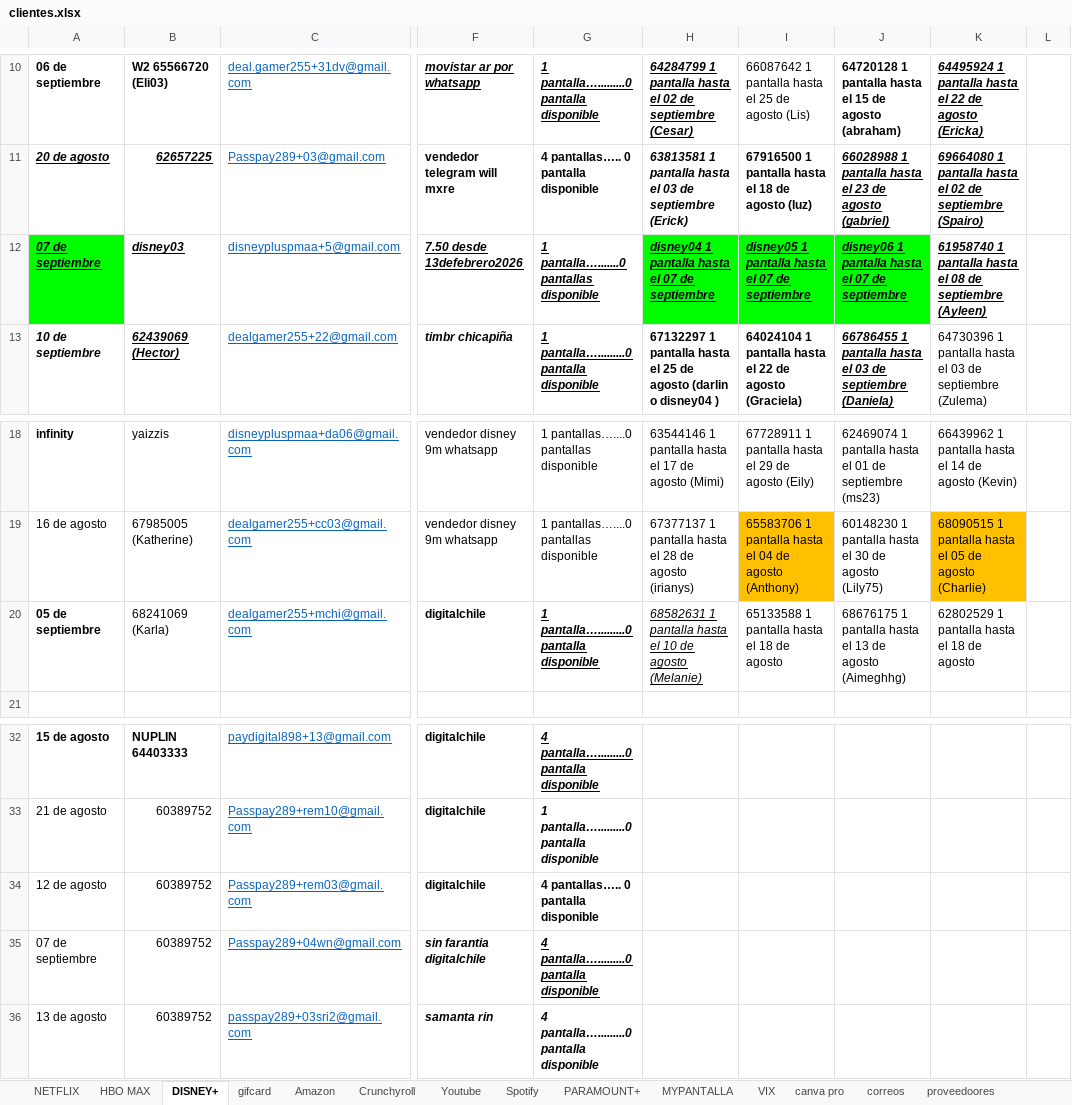
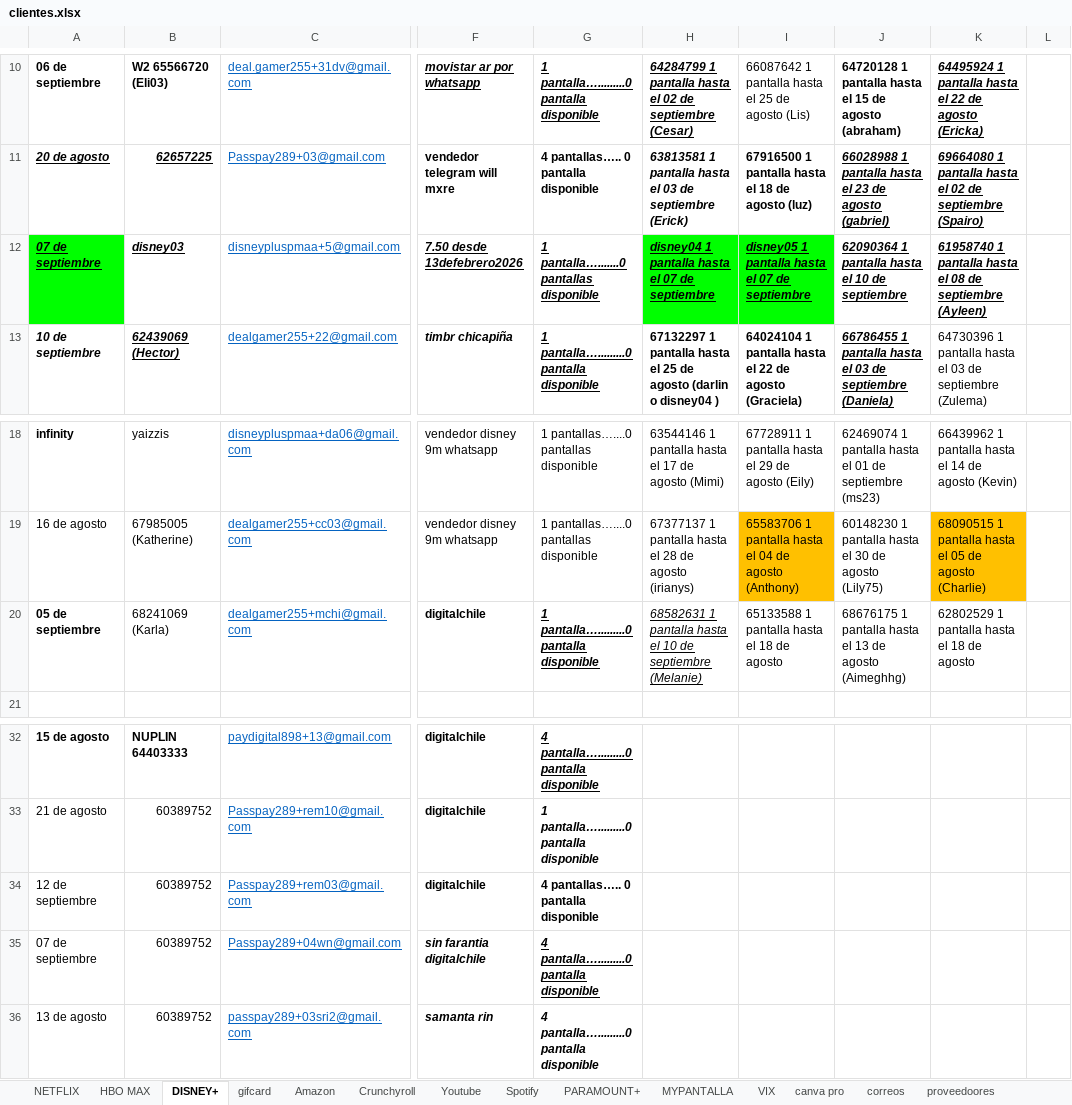
Before and after one commit to andresperea4215-beep/netflix-server, an Excel workbook: clientes.xlsx, sheet DISNEY+, drawn as a sheet; only a part is shown, gaps mark what is left out; values as stored, in another font and other column widths than the file's, no borders; charts and pictures not drawn; the diff names each change by its address in the sheet, - before the commit and + after, or states it on an @@ line.

```diff
--- a/clientes.xlsx (sheet DISNEY+)
+++ b/clientes.xlsx (sheet DISNEY+)
-J12: disney06 1 pantalla hasta el 07 de septiembre
+J12: 62090364 1 pantalla hasta el 10 de septiembre
-J12 fill: #00FF00
+J12 fill: none
-H20: …10 de agosto (Melanie)
+H20: …10 de septiembre (Melanie)
-A34: 12 de agosto
+A34: 12 de septiembre
```
Also changed, not shown: sheet NETFLIX, sheet Spotify, sheet Amazon, sheet HBO MAX, sheet Youtube, charts or pictures, 1 other file.
